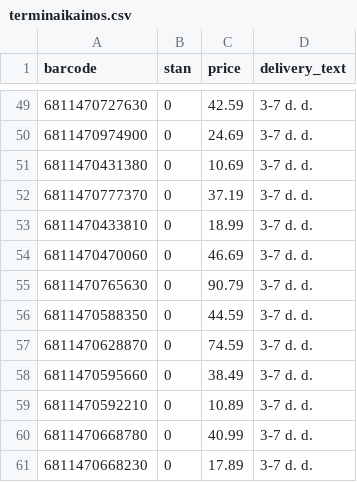
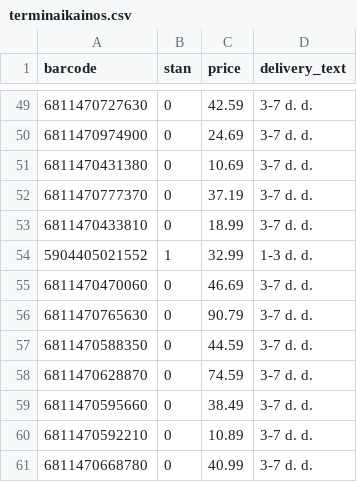
Before and after one commit to mbtylla/varle-xml, a CSV file: terminaikainos.csv, drawn as a sheet; only a part is shown, gaps mark what is left out; the shorter side is filled out with more unchanged rows; the diff names each change by its address in the sheet, - before the commit and + after, or states it on an @@ line.

Commit message:
Update terminaikainos.csv

```diff
--- a/terminaikainos.csv
+++ b/terminaikainos.csv
+row 54: 5904405021552 | 1 | 32.99 | 1-3 d. d.
```
